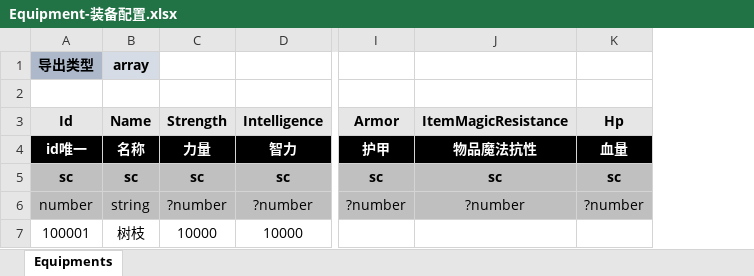
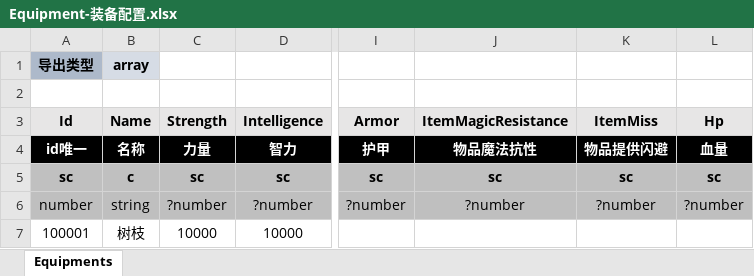
Before and after one commit to threstone/UnityDemo, an Excel workbook: Excel/Equipment-装备配置.xlsx, sheet Equipments, drawn as a sheet; only a part is shown, gaps mark what is left out; values as stored, in another font and other column widths than the file's, no borders; conditional formats not drawn; the diff names each change by its address in the sheet, - before the commit and + after, or states it on an @@ line.

```diff
--- a/Excel/Equipment-装备配置.xlsx (sheet Equipments)
+++ b/Excel/Equipment-装备配置.xlsx (sheet Equipments)
+column K (ItemMiss), rows 4-6: 物品提供闪避 | sc | ?number
-B5 (Name): sc
+B5 (Name): c
```
Also changed, not shown: Excel/Role-角色配置.xlsx, Excel/Skill-技能表.xlsx, 30 other files.
